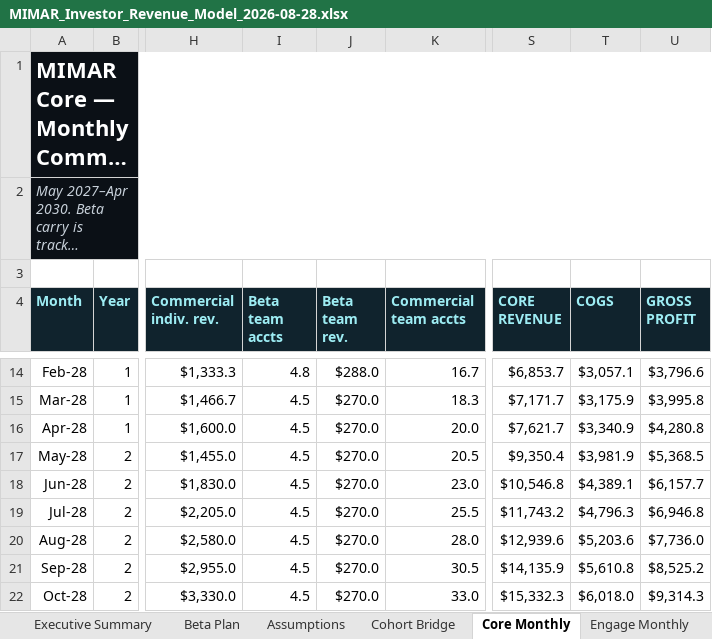
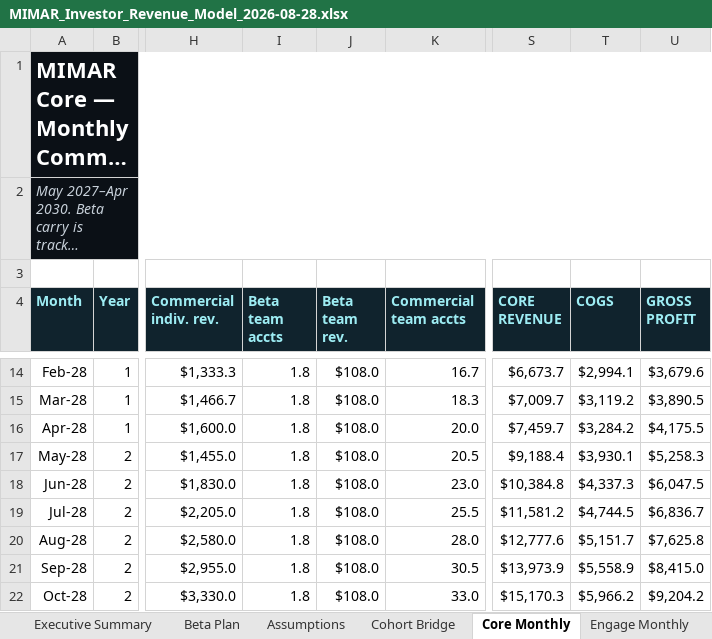
Before and after one commit to MIMAR-AI/mimar-investor-landing, an Excel workbook: assets/MIMAR_Investor_Revenue_Model_2026-08-28.xlsx, sheet Core Monthly, drawn as a sheet; only a part is shown, gaps mark what is left out; long unchanged cells end in …; values as stored, in another font and other column widths than the file's, no borders; the diff covers the shown part only; the diff names each change by its address in the sheet, - before the commit and + after, or states it on an @@ line.

Commit message:
Update paid beta to founding Team Pro target

```diff
--- a/assets/MIMAR_Investor_Revenue_Model_2026-08-28.xlsx (sheet Core Monthly)
+++ b/assets/MIMAR_Investor_Revenue_Model_2026-08-28.xlsx (sheet Core Monthly)
-I14 (Beta team accts): 4.8
+I14 (Beta team accts): 1.8
-J14 (Beta team rev.): $288.0
+J14 (Beta team rev.): $108.0
-S14 (CORE REVENUE): $6,853.7
+S14 (CORE REVENUE): $6,673.7
-T14 (COGS): $3,057.1
+T14 (COGS): $2,994.1
-U14 (GROSS PROFIT): $3,796.6
+U14 (GROSS PROFIT): $3,679.6
-I15:I22 (Beta team accts): 4.5
+I15:I22 (Beta team accts): 1.8
-J15:J22 (Beta team rev.): $270.0
+J15:J22 (Beta team rev.): $108.0
-S15 (CORE REVENUE): $7,171.7
+S15 (CORE REVENUE): $7,009.7
-T15 (COGS): $3,175.9
+T15 (COGS): $3,119.2
-U15 (GROSS PROFIT): $3,995.8
+U15 (GROSS PROFIT): $3,890.5
-S16 (CORE REVENUE): $7,621.7
+S16 (CORE REVENUE): $7,459.7
-T16 (COGS): $3,340.9
+T16 (COGS): $3,284.2
-U16 (GROSS PROFIT): $4,280.8
+U16 (GROSS PROFIT): $4,175.5
-S17 (CORE REVENUE): $9,350.4
+S17 (CORE REVENUE): $9,188.4
-T17 (COGS): $3,981.9
+T17 (COGS): $3,930.1
-U17 (GROSS PROFIT): $5,368.5
+U17 (GROSS PROFIT): $5,258.3
-S18 (CORE REVENUE): $10,546.8
+S18 (CORE REVENUE): $10,384.8
-T18 (COGS): $4,389.1
+T18 (COGS): $4,337.3
-U18 (GROSS PROFIT): $6,157.7
+U18 (GROSS PROFIT): $6,047.5
-S19 (CORE REVENUE): $11,743.2
+S19 (CORE REVENUE): $11,581.2
-T19 (COGS): $4,796.3
+T19 (COGS): $4,744.5
-U19 (GROSS PROFIT): $6,946.8
+U19 (GROSS PROFIT): $6,836.7
-S20 (CORE REVENUE): $12,939.6
+S20 (CORE REVENUE): $12,777.6
-T20 (COGS): $5,203.6
+T20 (COGS): $5,151.7
-U20 (GROSS PROFIT): $7,736.0
+U20 (GROSS PROFIT): $7,625.8
-S21 (CORE REVENUE): $14,135.9
+S21 (CORE REVENUE): $13,973.9
-T21 (COGS): $5,610.8
+T21 (COGS): $5,558.9
-U21 (GROSS PROFIT): $8,525.2
+U21 (GROSS PROFIT): $8,415.0
-S22 (CORE REVENUE): $15,332.3
+S22 (CORE REVENUE): $15,170.3
-T22 (COGS): $6,018.0
+T22 (COGS): $5,966.2
-U22 (GROSS PROFIT): $9,314.3
+U22 (GROSS PROFIT): $9,204.2
```
Also changed, not shown: 135 edited cells elsewhere in this sheet, sheet Scenarios, sheet Executive Summary, sheet Checks, sheet Beta Plan, sheet GTM Plan, sheet Assumptions, 2 more sheets, charts or pictures, 1 other file.
